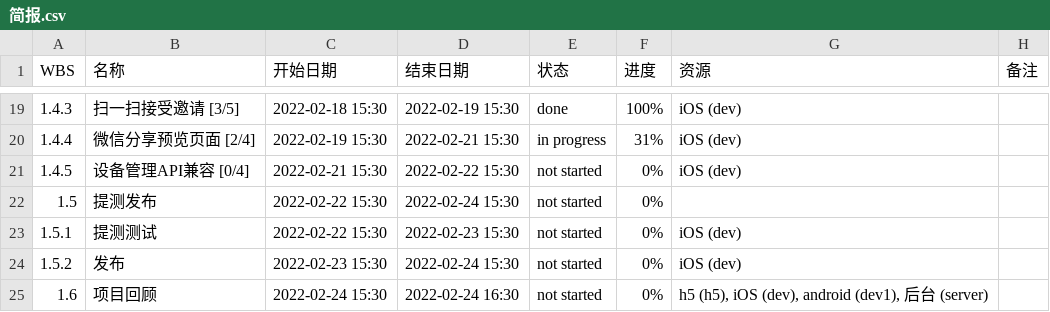
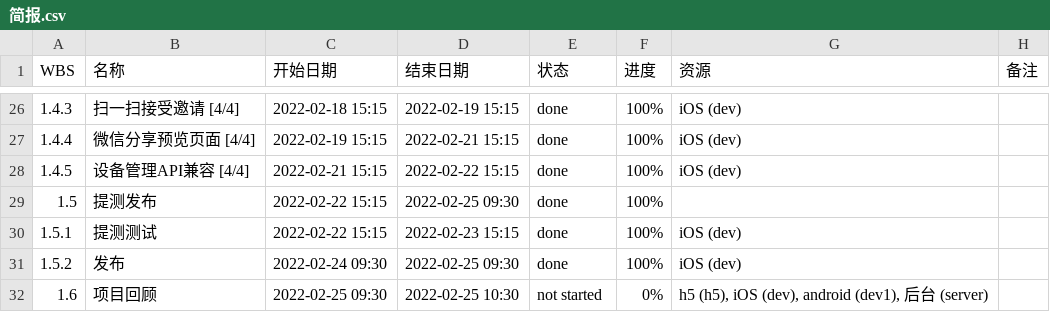
Before and after one commit to iT-Boyer/iDocs, a CSV file: taskjuggler/设备分享/简报.csv, drawn as a sheet; only a part is shown, gaps mark what is left out; the diff covers the shown part only.

```diff
--- a/taskjuggler/设备分享/简报.csv
+++ b/taskjuggler/设备分享/简报.csv
@@ -19,7 +26,7 @@
-"1.4.3";"    扫一扫接受邀请 [3/5]";"2022-02-18 15:30";"2022-02-19 15:30";"done";"100%";"iOS (dev)";""
-"1.4.4";"    微信分享预览页面 [2/4]";"2022-02-19 15:30";"2022-02-21 15:30";"in progress";"31%";"iOS (dev)";""
-"1.4.5";"    设备管理API兼容 [0/4]";"2022-02-21 15:30";"2022-02-22 15:30";"not started";"0%";"iOS (dev)";""
-1.5;"  提测发布";"2022-02-22 15:30";"2022-02-24 15:30";"not started";"0%";"";""
-"1.5.1";"    提测测试";"2022-02-22 15:30";"2022-02-23 15:30";"not started";"0%";"iOS (dev)";""
-"1.5.2";"    发布";"2022-02-23 15:30";"2022-02-24 15:30";"not started";"0%";"iOS (dev)";""
-1.6;"  项目回顾";"2022-02-24 15:30";"2022-02-24 16:30";"not started";"0%";"h5 (h5), iOS (dev), android (dev1), 后台 (server)";""
+"1.4.3";"    扫一扫接受邀请 [4/4]";"2022-02-18 15:15";"2022-02-19 15:15";"done";"100%";"iOS (dev)";""
+"1.4.4";"    微信分享预览页面 [4/4]";"2022-02-19 15:15";"2022-02-21 15:15";"done";"100%";"iOS (dev)";""
+"1.4.5";"    设备管理API兼容 [4/4]";"2022-02-21 15:15";"2022-02-22 15:15";"done";"100%";"iOS (dev)";""
+1.5;"  提测发布";"2022-02-22 15:15";"2022-02-25 09:30";"done";"100%";"";""
+"1.5.1";"    提测测试";"2022-02-22 15:15";"2022-02-23 15:15";"done";"100%";"iOS (dev)";""
+"1.5.2";"    发布";"2022-02-24 09:30";"2022-02-25 09:30";"done";"100%";"iOS (dev)";""
+1.6;"  项目回顾";"2022-02-25 09:30";"2022-02-25 10:30";"not started";"0%";"h5 (h5), iOS (dev), android (dev1), 后台 (server)";""
```
Also changed, not shown: 7 added rows and 24 edited cells elsewhere in this file, 8 other files.
